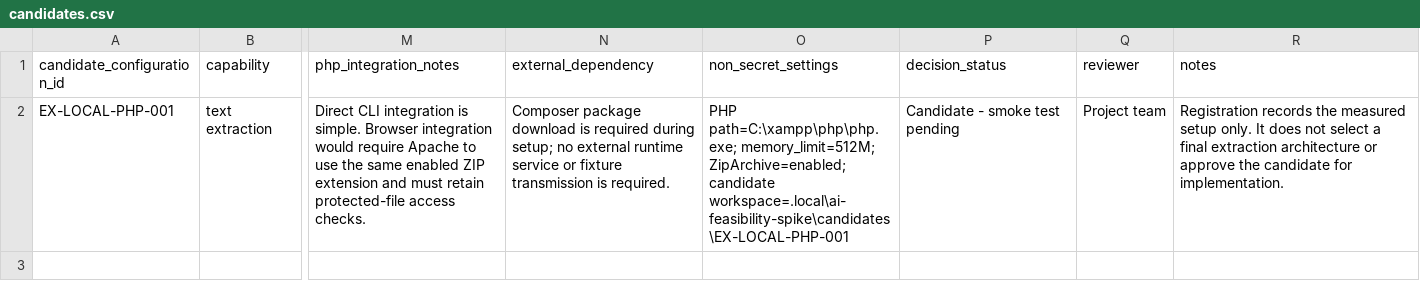
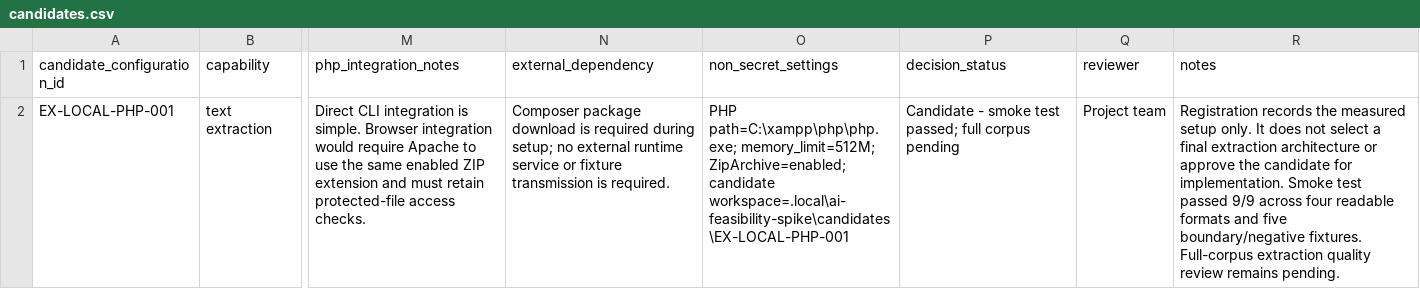
Before and after one commit to koyawel27/bpc-learnshare, a CSV file: docs/ai-feasibility-spike/registers/candidates.csv, drawn as a sheet; only a part is shown, gaps mark what is left out; the diff names each change by its address in the sheet, - before the commit and + after, or states it on an @@ line.

```diff
--- a/docs/ai-feasibility-spike/registers/candidates.csv
+++ b/docs/ai-feasibility-spike/registers/candidates.csv
-P2 (decision_status): Candidate - smoke test pending
+P2 (decision_status): Candidate - smoke test passed; full corpus pending
-R2 (notes): …for implementation.
+R2 (notes): …for implementation. Smoke test passed 9/9 across four readable formats and five boundary/negative fixtures. Full-corpus extraction quality review remains pending.
```
Also changed, not shown: docs/ai-feasibility-spike/registers/test_runs.csv, 1 other file.
